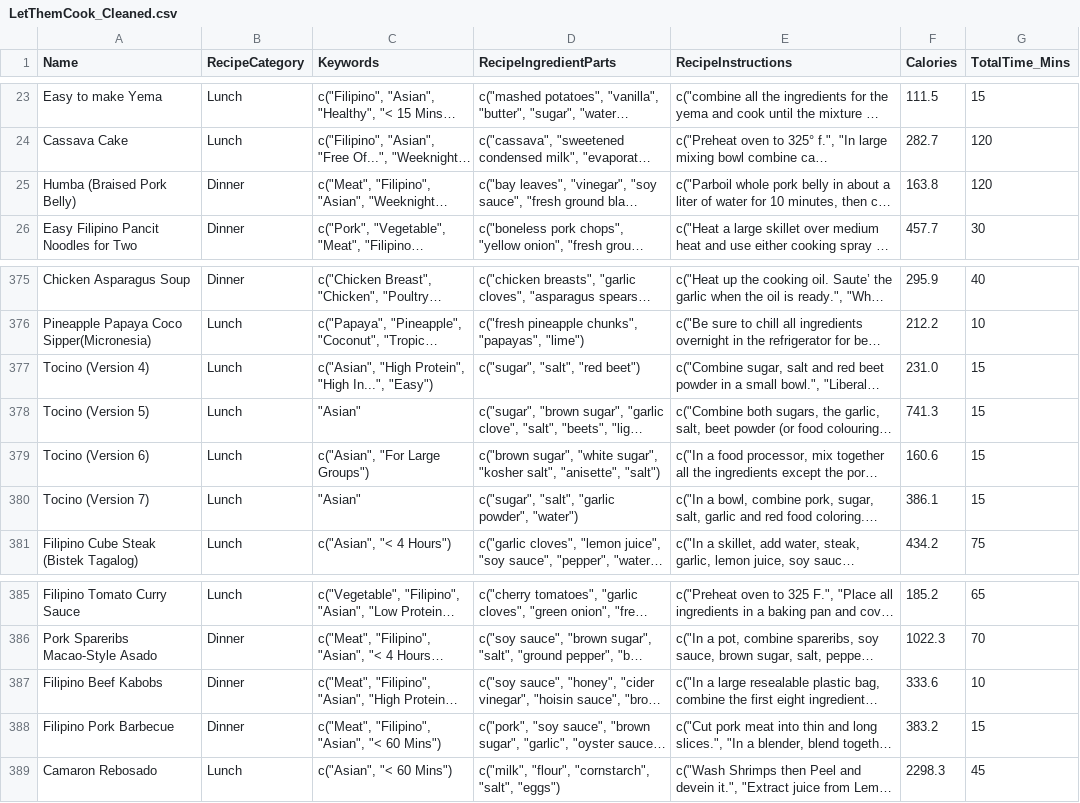
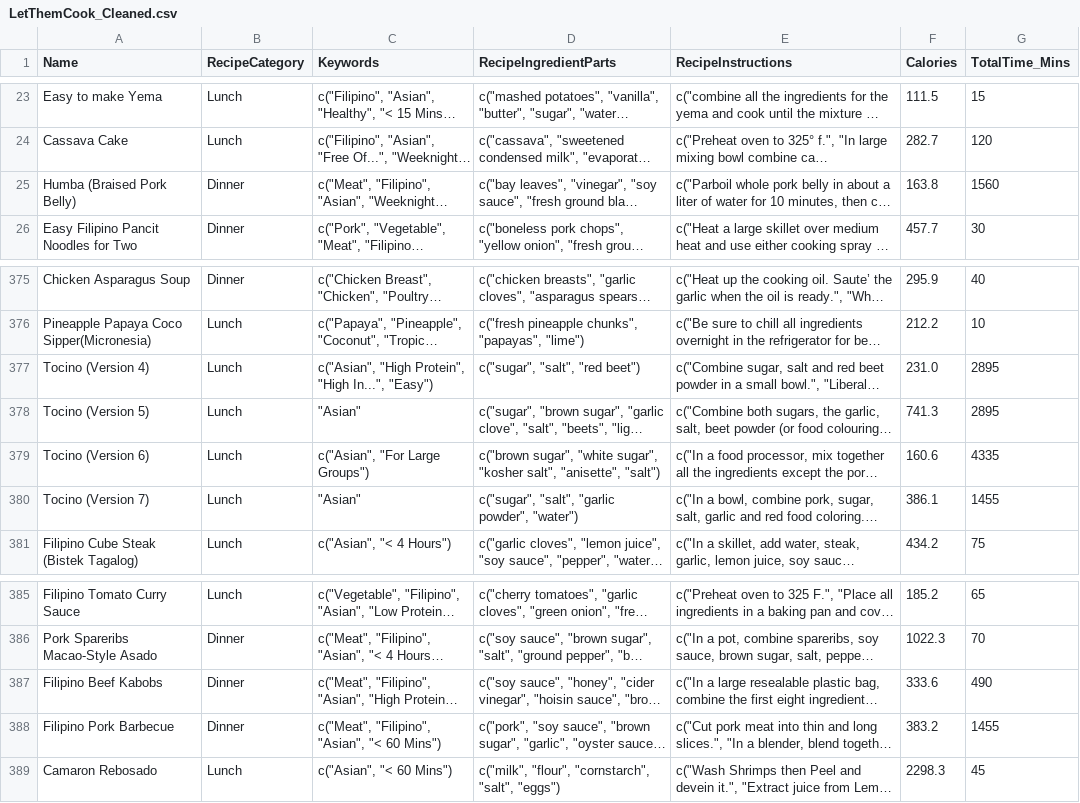
Before and after one commit to Kochiyose/LetThemCook, a CSV file: LetThemCook-Capstone-main/backend/data/LetThemCook_Cleaned.csv, drawn as a sheet; only a part is shown, gaps mark what is left out; long unchanged cells end in …; the diff names each change by its address in the sheet, - before the commit and + after, or states it on an @@ line.

Commit message:
Fix grounded KitchenAI recipe recommendations

```diff
--- a/LetThemCook-Capstone-main/backend/data/LetThemCook_Cleaned.csv
+++ b/LetThemCook-Capstone-main/backend/data/LetThemCook_Cleaned.csv
-G25 (TotalTime_Mins): 120
+G25 (TotalTime_Mins): 1560
-G377:G378 (TotalTime_Mins): 15
+G377:G378 (TotalTime_Mins): 2895
-G379 (TotalTime_Mins): 15
+G379 (TotalTime_Mins): 4335
-G380 (TotalTime_Mins): 15
+G380 (TotalTime_Mins): 1455
-G387 (TotalTime_Mins): 10
+G387 (TotalTime_Mins): 490
-G388 (TotalTime_Mins): 15
+G388 (TotalTime_Mins): 1455
```
Also changed, not shown: 5 other files.
